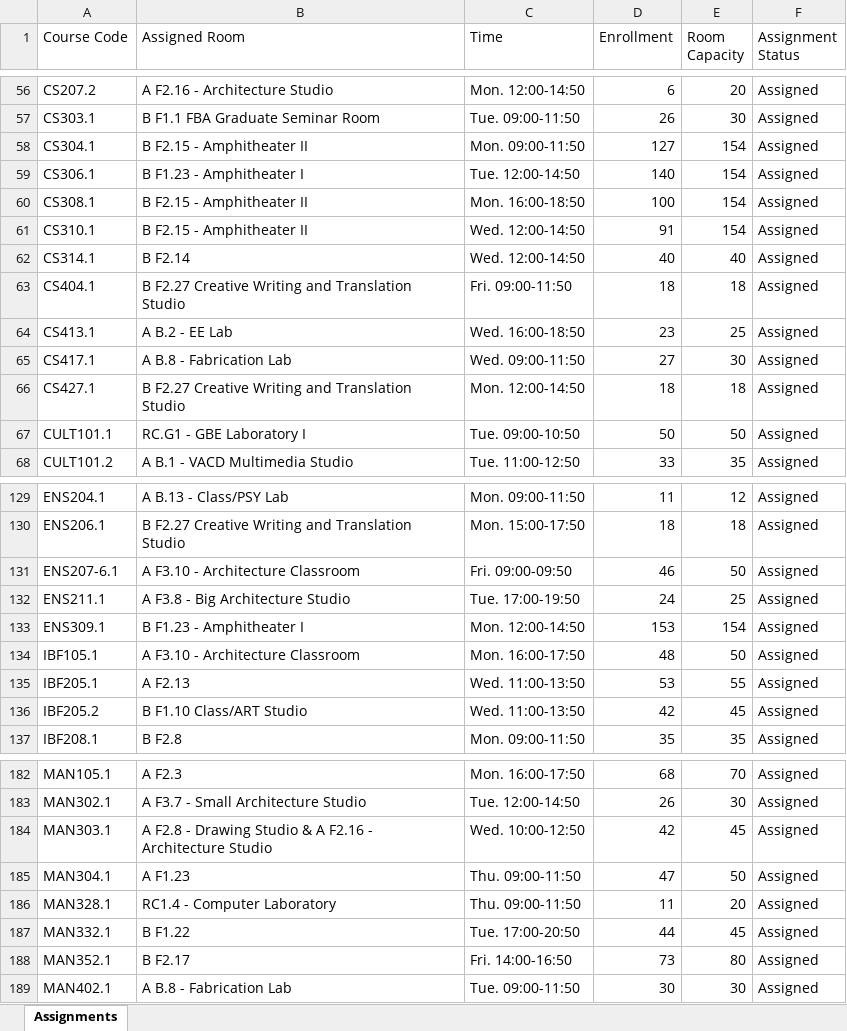
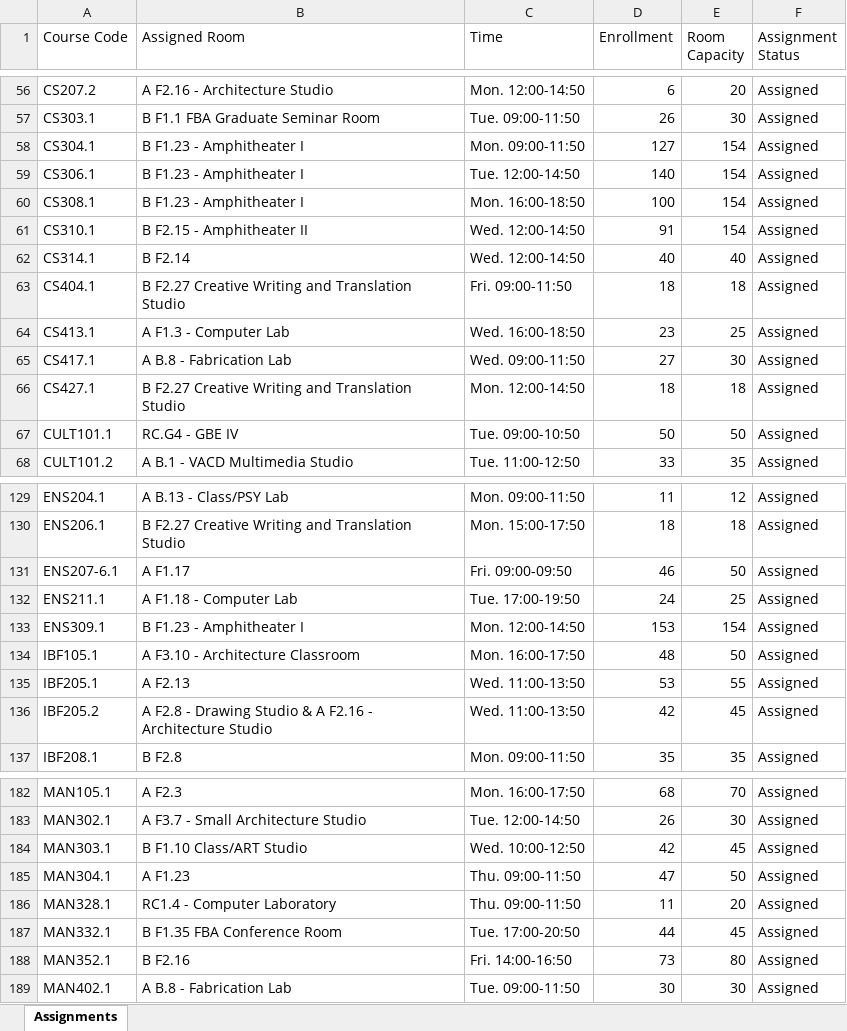
Before and after one commit to imran-m7/scheduled_classrooms, an Excel workbook: course_assignments.xlsx, sheet Assignments, drawn as a sheet; only a part is shown, gaps mark what is left out; values as stored, in another font and other column widths than the file's, no borders; the diff covers the shown part only; the diff names each change by its address in the sheet, - before the commit and + after, or states it on an @@ line.

```diff
--- a/course_assignments.xlsx (sheet Assignments)
+++ b/course_assignments.xlsx (sheet Assignments)
-B58 (Assigned Room): B F2.15 - Amphitheater II
+B58 (Assigned Room): B F1.23 - Amphitheater I
-B60 (Assigned Room): B F2.15 - Amphitheater II
+B60 (Assigned Room): B F1.23 - Amphitheater I
-B64 (Assigned Room): A B.2 - EE Lab
+B64 (Assigned Room): A F1.3 - Computer Lab
-B67 (Assigned Room): RC.G1 - GBE Laboratory I
+B67 (Assigned Room): RC.G4 - GBE IV
-B131 (Assigned Room): A F3.10 - Architecture Classroom
+B131 (Assigned Room): A F1.17
-B132 (Assigned Room): A F3.8 - Big Architecture Studio
+B132 (Assigned Room): A F1.18 - Computer Lab
-B136 (Assigned Room): B F1.10 Class/ART Studio
+B136 (Assigned Room): A F2.8 - Drawing Studio & A F2.16 - Architecture Studio
-B184 (Assigned Room): A F2.8 - Drawing Studio & A F2.16 - Architecture Studio
+B184 (Assigned Room): B F1.10 Class/ART Studio
-B187 (Assigned Room): B F1.22
+B187 (Assigned Room): B F1.35 FBA Conference Room
-B188 (Assigned Room): B F2.17
+B188 (Assigned Room): B F2.16
```
Also changed, not shown: 40 added rows and 38 edited cells elsewhere in this sheet, 2 other files.
